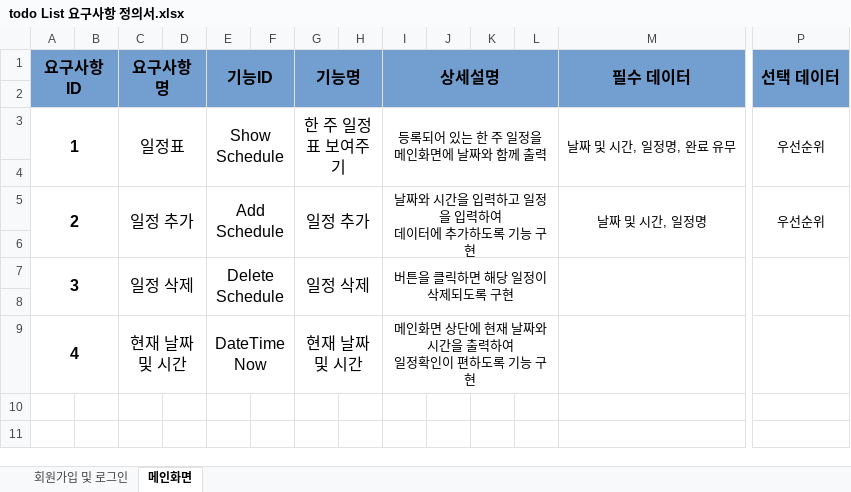
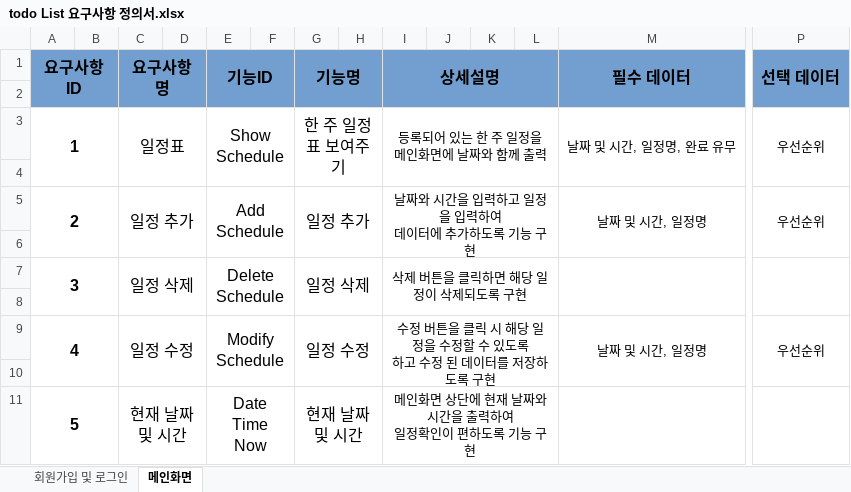
Before and after one commit to D-o-H-w-a/SelfStudy, an Excel workbook: portfolio/todo List 요구사항 정의서.xlsx, sheet 메인화면, drawn as a sheet; only a part is shown, gaps mark what is left out; values as stored, in another font and other column widths than the file's, no borders; addresses are those after the commit; rows hold the shown columns only; ↵ is a line break in a cell; the diff names each change by its address in the sheet, - before the commit and + after, or states it on an @@ line.

Commit message:
요구사항 정의서 일부 수정 및 추가
4. 현재 날짜 및 시간 -> 일정 수정 으로 변경
5. 현재날짜 및 시간 으로 재입력

```diff
--- a/portfolio/todo List 요구사항 정의서.xlsx (sheet 메인화면)
+++ b/portfolio/todo List 요구사항 정의서.xlsx (sheet 메인화면)
-I7 (상세설명): 버튼을 클릭하면 해당 일정이 삭제되도록 구현
+I7 (상세설명): 삭제 버튼을 클릭하면 해당 일정이 삭제되도록 구현
+row 9: 4 |  | 일정 수정 |  | Modify Schedule |  | 일정 수정 |  | 수정 버튼을 클릭 시 해당 일정을 수정할 수 있도록 ↵ 하고 수정 된 데이터를 저장하도록 구현 |  |  |  | 날짜 및 시간, 일정명 | 우선순위
+row 10: (empty)
-A11 (요구사항ID): 4
+A11 (요구사항ID): 5
-E11 (기능ID): DateTime Now
+E11 (기능ID): Date Time Now
```
Also changed, not shown: 1 other file.
